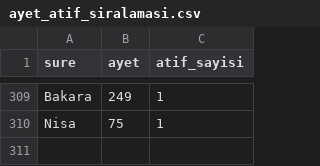
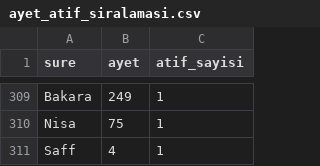
Before and after one commit to cosark1/hutbe-engine, a CSV file: ayet_atif_siralamasi.csv, drawn as a sheet; only a part is shown, gaps mark what is left out; the diff covers the shown part only.

```diff
--- a/ayet_atif_siralamasi.csv
+++ b/ayet_atif_siralamasi.csv
@@ -310 +310,2 @@ Bakara,249,1
 Nisa,75,1
+Saff,4,1
```
Also changed, not shown: 3 added rows and 3 removed rows elsewhere in this file, arastirma/korpus_v2/2026.csv, arastirma/korpus_v2/all.csv, 18 other files.
